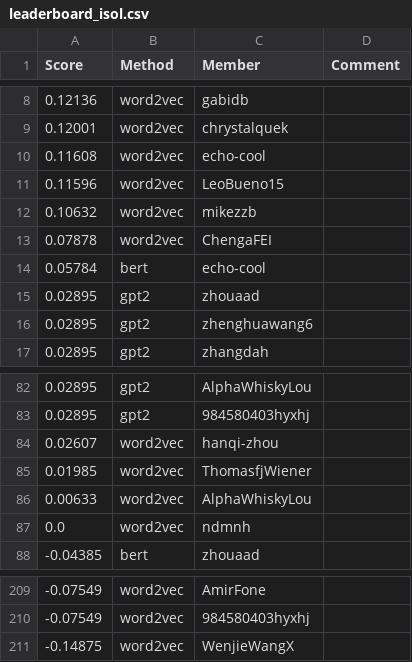
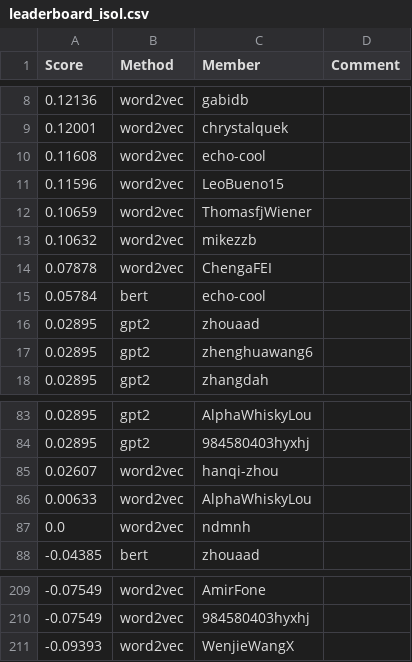
Before and after one commit to cornell-cs5740-sp24/leaderboards, a CSV file: a3/leaderboard_isol.csv, drawn as a sheet; only a part is shown, gaps mark what is left out.

Commit message:
Leaderboard Update

```diff
--- a/a3/leaderboard_isol.csv
+++ b/a3/leaderboard_isol.csv
@@ -11,2 +11,3 @@ Score,Method,Member,Comment
 0.11596,word2vec,LeoBueno15,
+0.10659,word2vec,ThomasfjWiener,
 0.10632,word2vec,mikezzb,
@@ -84,3 +85,2 @@ Score,Method,Member,Comment
 0.02607,word2vec,hanqi-zhou,
-0.01985,word2vec,ThomasfjWiener,
 0.00633,word2vec,AlphaWhiskyLou,
@@ -210,2 +210,2 @@ Score,Method,Member,Comment
 -0.07549,word2vec,984580403hyxhj,
--0.14875,word2vec,WenjieWangX,
+-0.09393,word2vec,WenjieWangX,
```
